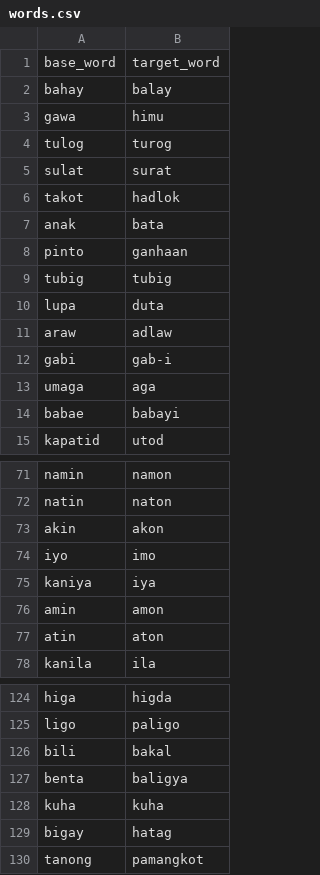
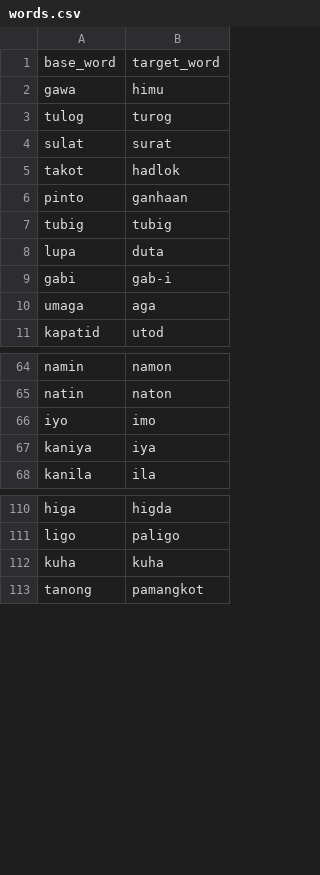
Before and after one commit to rcst-thesis/datasets, a CSV file: tsv-editor/spell-checker/words.csv, drawn as a sheet; only a part is shown, gaps mark what is left out; the diff covers the shown part only; the diff names each change by its address in the sheet, - before the commit and + after, or states it on an @@ line.

```diff
--- a/tsv-editor/spell-checker/words.csv
+++ b/tsv-editor/spell-checker/words.csv
-row 2: bahay | balay
-row 7: anak | bata
-row 11: araw | adlaw
-row 14: babae | babayi
-row 73: akin | akon
-row 76: amin | amon
-row 77: atin | aton
-row 126: bili | bakal
-row 127: benta | baligya
-row 129: bigay | hatag
```
Also changed, not shown: 7 removed rows elsewhere in this file, tsv-editor/spell-checker/verbs.csv, 1 other file.
